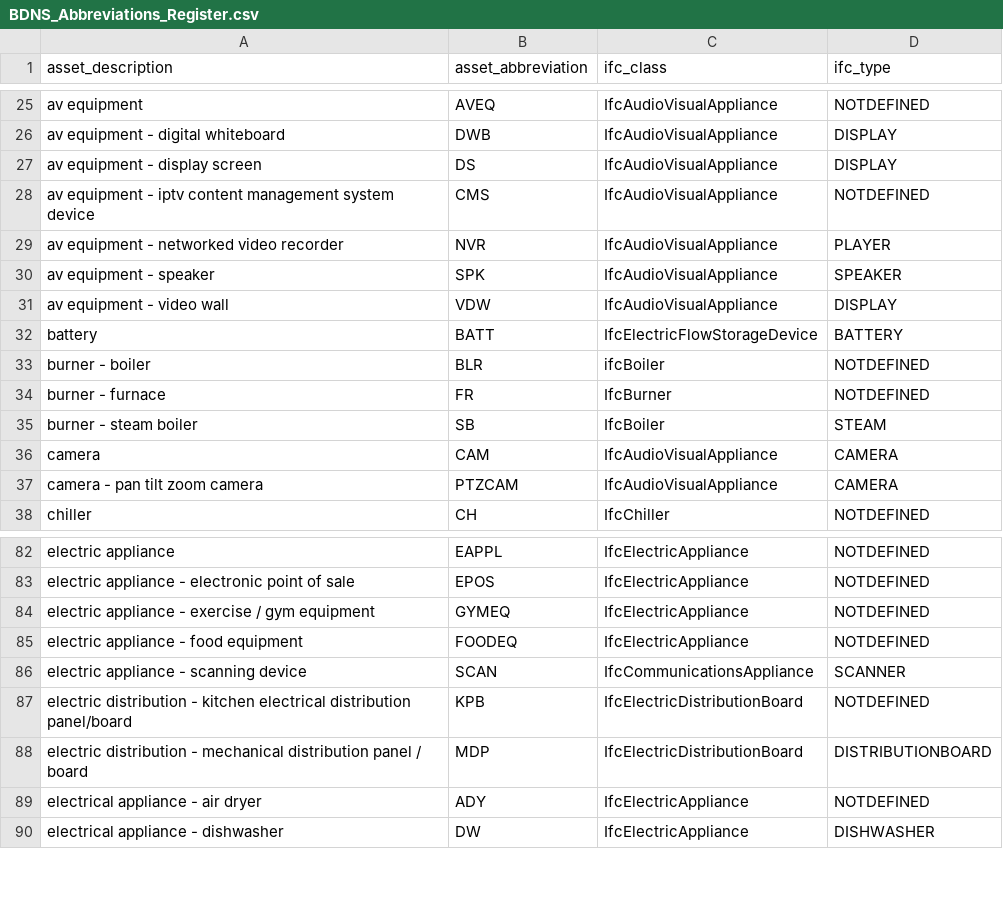
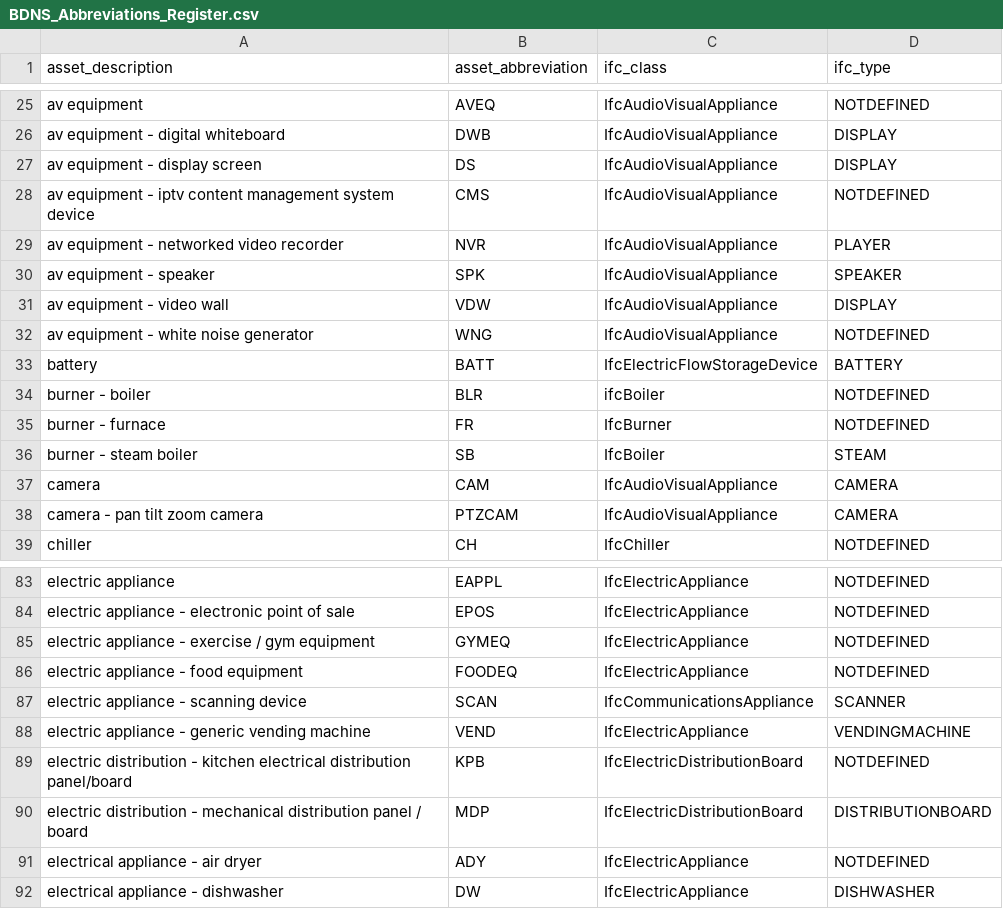
Before and after one commit to theodi/BDNS, a CSV file: BDNS_Abbreviations_Register.csv, drawn as a sheet; only a part is shown, gaps mark what is left out; the diff names each change by its address in the sheet, - before the commit and + after, or states it on an @@ line.

Commit message:
WNG and VEND

```diff
--- a/BDNS_Abbreviations_Register.csv
+++ b/BDNS_Abbreviations_Register.csv
+row 32: av equipment - white noise generator | WNG | IfcAudioVisualAppliance | NOTDEFINED
+row 88: electric appliance - generic vending machine | VEND | IfcElectricAppliance | VENDINGMACHINE
```
